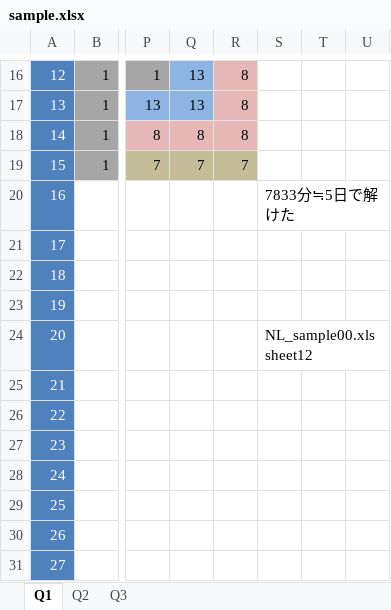
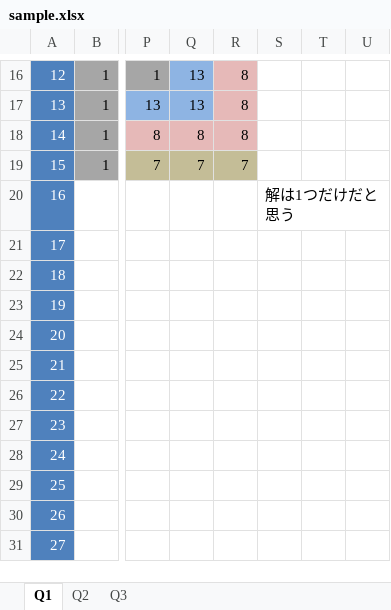
Before and after one commit to dasadc/conmgr, an Excel workbook: support/sample.xlsx, sheet Q1, drawn as a sheet; only a part is shown, gaps mark what is left out; values as stored, in another font and other column widths than the file's, no borders; the diff names each change by its address in the sheet, - before the commit and + after, or states it on an @@ line.

```diff
--- a/support/sample.xlsx (sheet Q1)
+++ b/support/sample.xlsx (sheet Q1)
-S20: 7833分≒5日で解けた
+S20: 解は1つだけだと思う
-S24: NL_sample00.xls sheet12
+S24: (empty)
```
Also changed, not shown: sheet Q3, sheet Q2.
